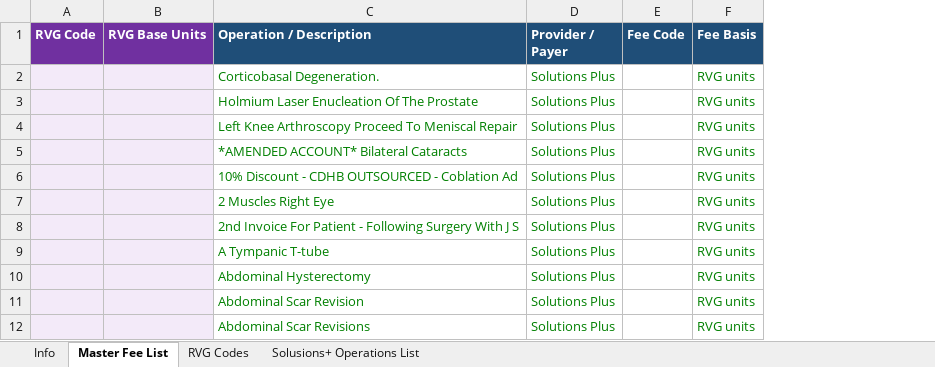
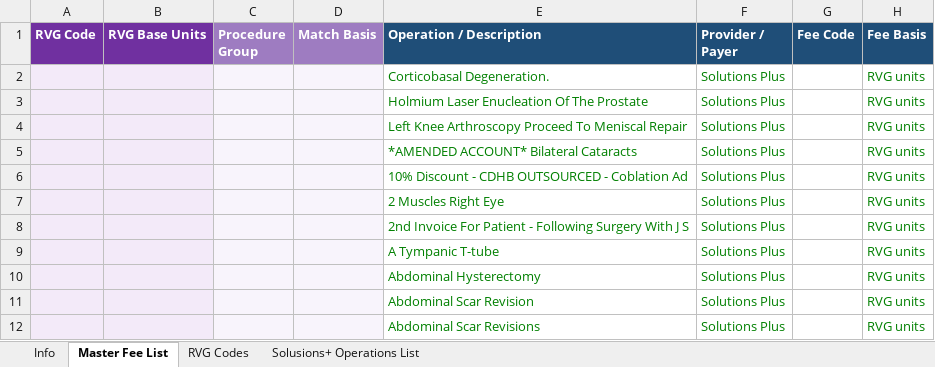
Before and after one commit to DFraserStratos/AnaesthesiaAssociatesRFP, an Excel workbook: docs/discovery-reference/Data files/Master Fee List.xlsx, sheet Master Fee List, drawn as a sheet; only a part is shown; values as stored, in another font and other column widths than the file's, no borders; table styles not drawn; the diff names each change by its address in the sheet, - before the commit and + after, or states it on an @@ line.

Commit message:
Master fee list update

```diff
--- a/docs/discovery-reference/Data files/Master Fee List.xlsx (sheet Master Fee List)
+++ b/docs/discovery-reference/Data files/Master Fee List.xlsx (sheet Master Fee List)
+column C (Procedure Group), empty
+column D (Match Basis), empty
```
Also changed, not shown: sheet Info, 1 other file.
